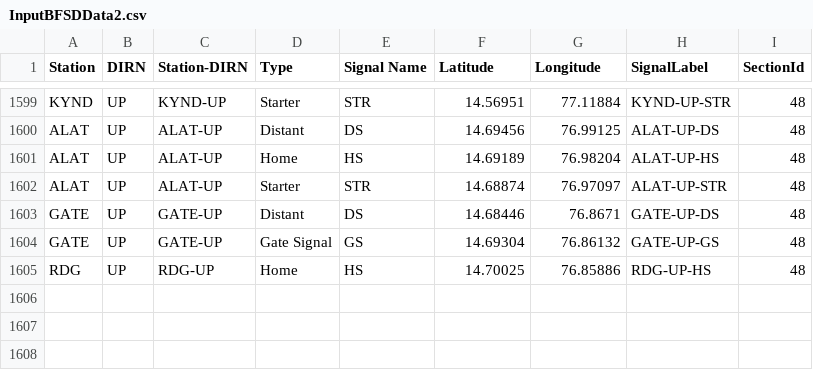
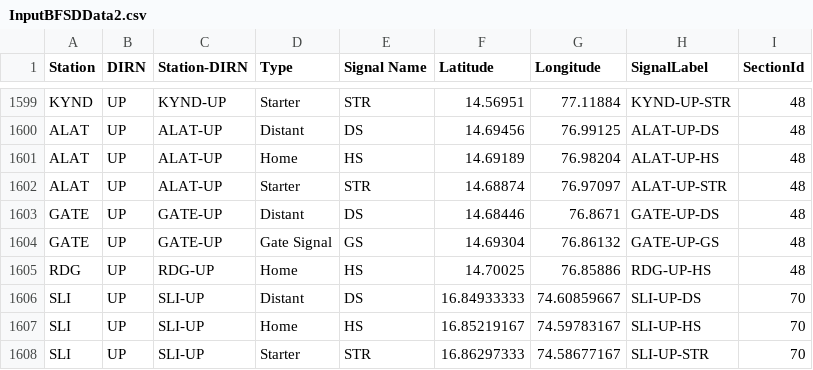
Before and after one commit to SanthoshBanala/SPM-OFFICE, a CSV file: InputBFSDData2.csv, drawn as a sheet; only a part is shown, gaps mark what is left out; the diff names each change by its address in the sheet, - before the commit and + after, or states it on an @@ line.

Commit message:
Added SLI UP

```diff
--- a/InputBFSDData2.csv
+++ b/InputBFSDData2.csv
+row 1606: SLI | UP | SLI-UP | Distant | DS | 16.84933333 | 74.60859667 | SLI-UP-DS | 70
+row 1607: SLI | UP | SLI-UP | Home | HS | 16.85219167 | 74.59783167 | SLI-UP-HS | 70
+row 1608: SLI | UP | SLI-UP | Starter | STR | 16.86297333 | 74.58677167 | SLI-UP-STR | 70
```
